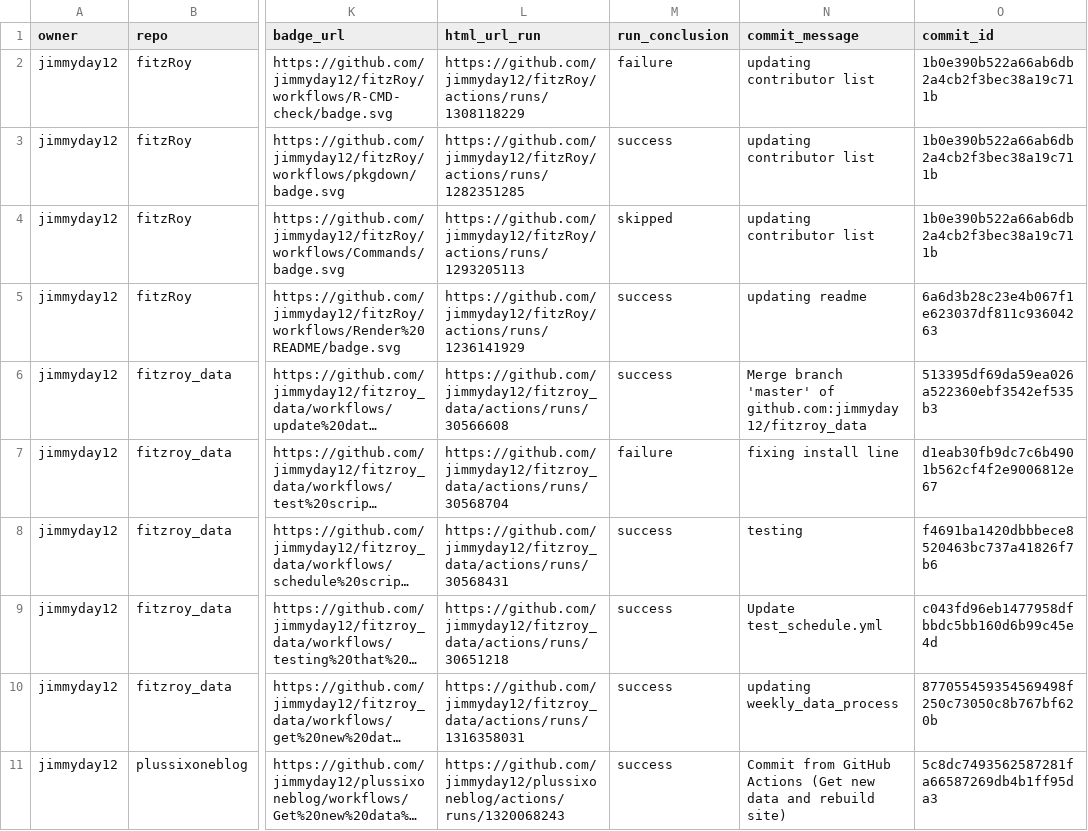
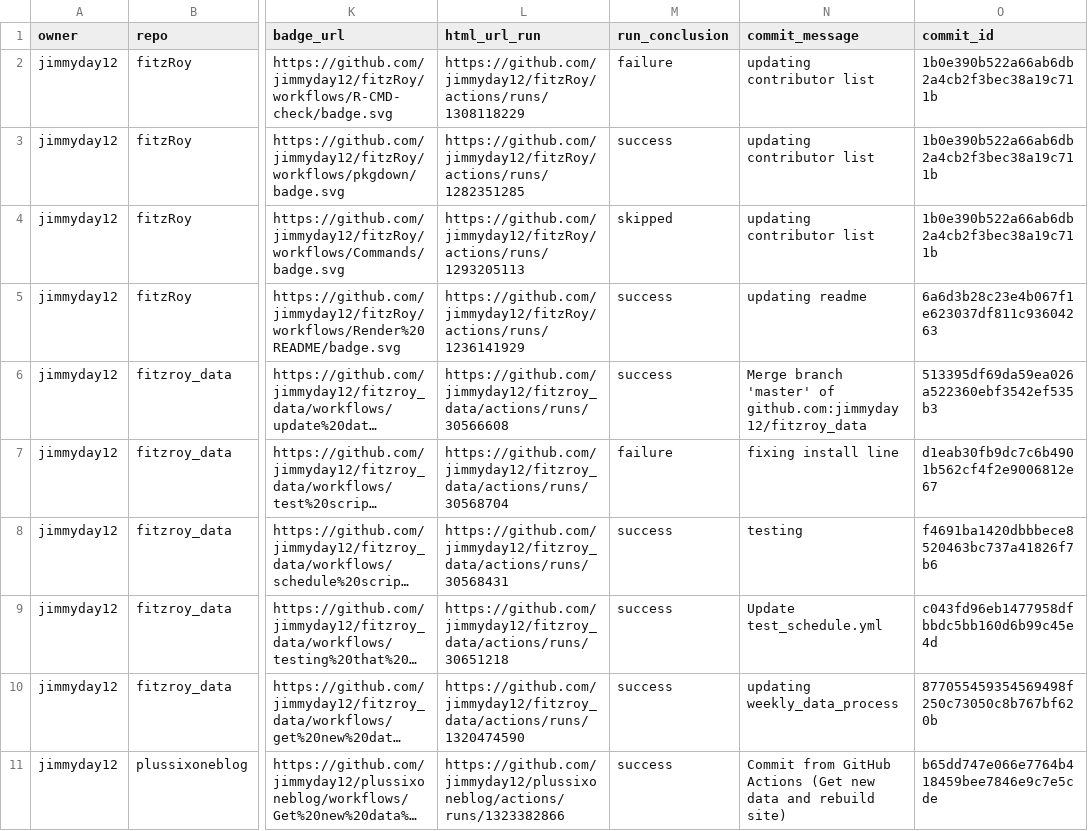
Before and after one commit to jimmyday12/status, a CSV file: repos.csv, drawn as a sheet; only a part is shown, gaps mark what is left out; long unchanged cells end in …; the diff names each change by its address in the sheet, - before the commit and + after, or states it on an @@ line.

```diff
--- a/repos.csv
+++ b/repos.csv
-L10 (html_url_run): https://github.com/jimmyday12/fitzroy_data/actions/runs/1316358031
+L10 (html_url_run): https://github.com/jimmyday12/fitzroy_data/actions/runs/1320474590
-L11 (html_url_run): https://github.com/jimmyday12/plussixoneblog/actions/runs/1320068243
+L11 (html_url_run): https://github.com/jimmyday12/plussixoneblog/actions/runs/1323382866
-O11 (commit_id): 5c8dc7493562587281fa66587269db4b1ff95da3
+O11 (commit_id): b65dd747e066e7764b418459bee7846e9c7e5cde
```
Also changed, not shown: 1 other file.
